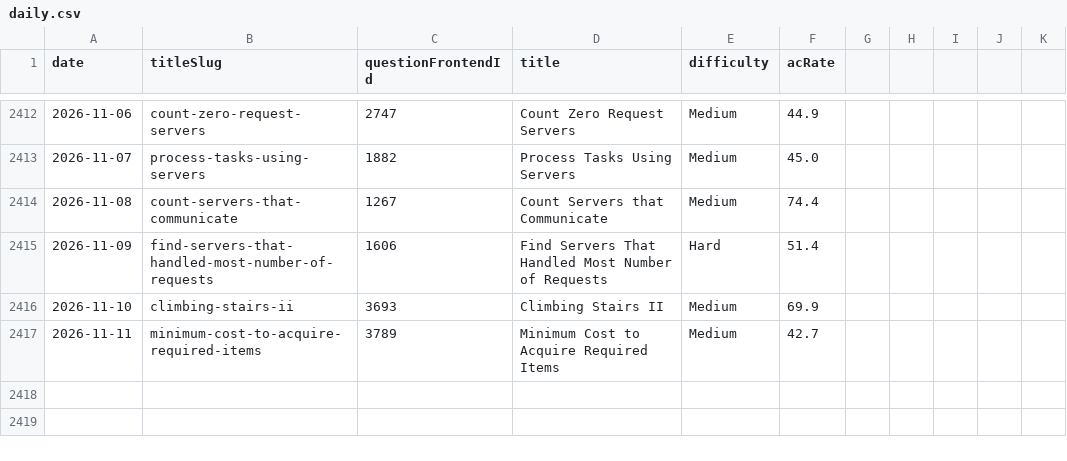
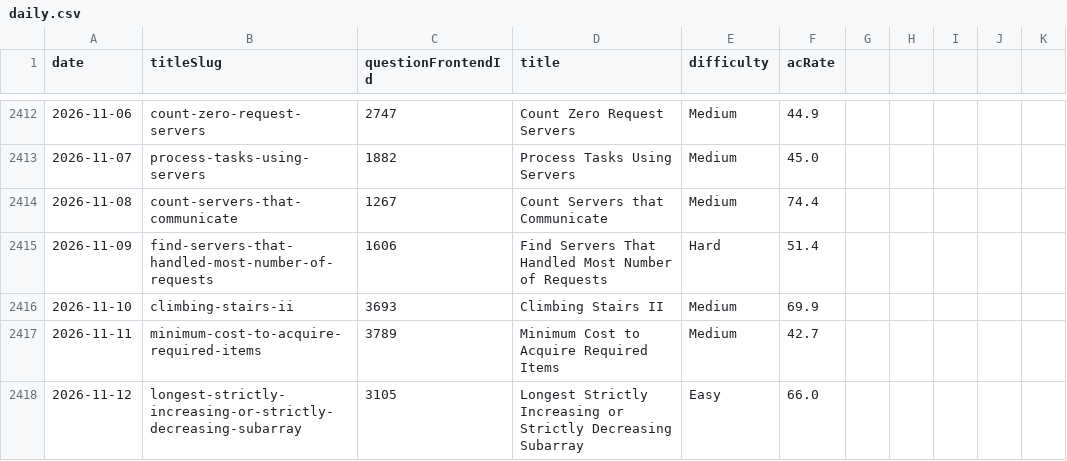
Before and after one commit to joric/leetcode, a CSV file: daily.csv, drawn as a sheet; only a part is shown, gaps mark what is left out; the diff names each change by its address in the sheet, - before the commit and + after, or states it on an @@ line.

```diff
--- a/daily.csv
+++ b/daily.csv
+row 2418: 2026-11-12 | longest-strictly-increasing-or-strictly-decreasing-subarray | 3105 | Longest Strictly Increasing or Strictly Decreasing Subarray | Easy | 66.0
```
